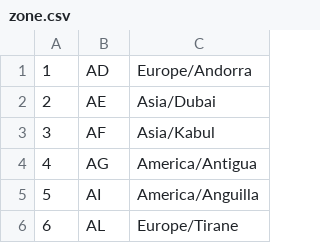
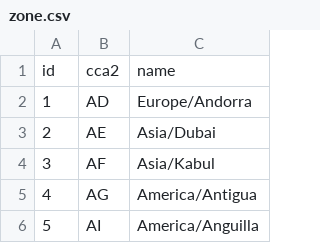
Before and after one commit to alexcheng1982/angular-timezone-select, a CSV file: data/zone.csv, drawn as a sheet; only a part is shown; the shorter side is filled out with more unchanged rows; the diff names each change by its address in the sheet, - before the commit and + after, or states it on an @@ line.

Commit message:
Timezone csv - add missing header

```diff
--- a/data/zone.csv
+++ b/data/zone.csv
+row 1: id | cca2 | name
```
